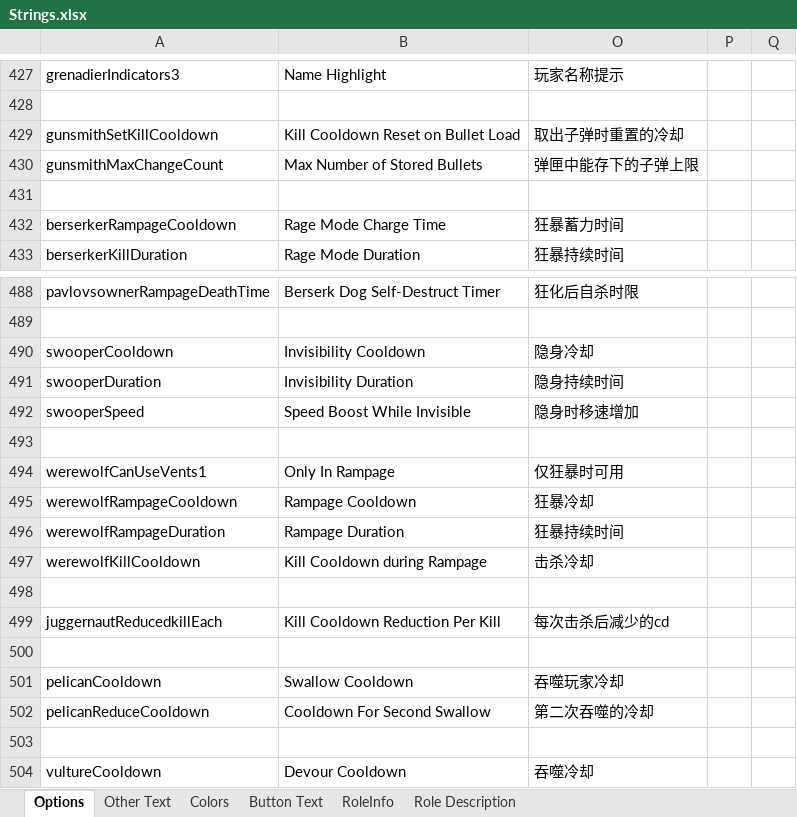
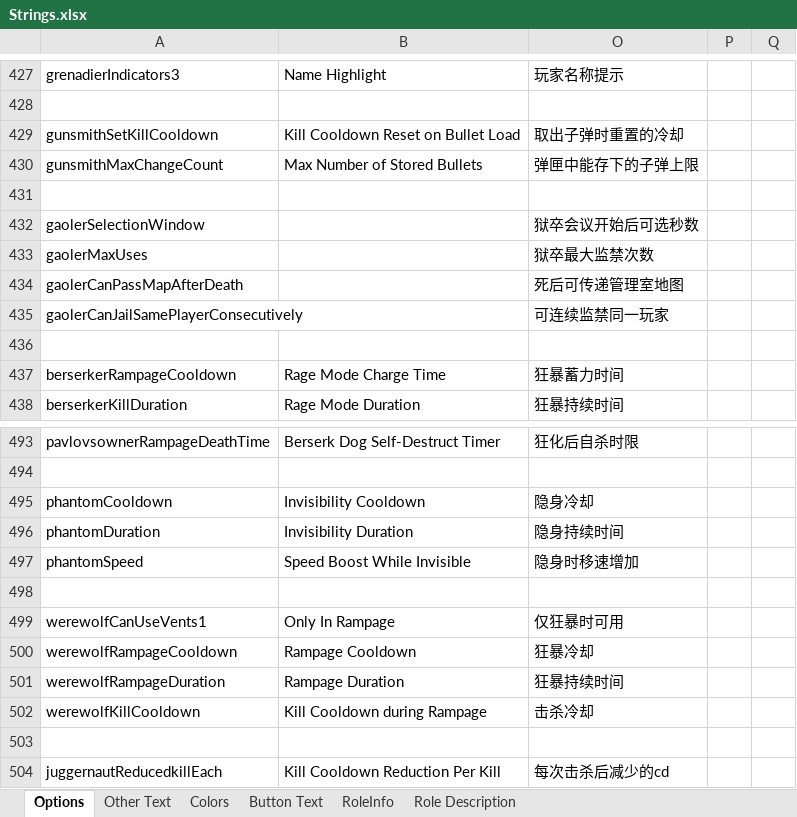
Before and after one commit to mxyx-club/TheOtherUs-Edited, an Excel workbook: Strings.xlsx, sheet Options, drawn as a sheet; only a part is shown, gaps mark what is left out; the shorter side is filled out with more unchanged rows; values as stored, in another font and other column widths than the file's, no borders; addresses are those after the commit; the diff names each change by its address in the sheet, - before the commit and + after, or states it on an @@ line.

```diff
--- a/Strings.xlsx (sheet Options)
+++ b/Strings.xlsx (sheet Options)
+row 432: gaolerSelectionWindow |  | 狱卒会议开始后可选秒数
+row 433: gaolerMaxUses |  | 狱卒最大监禁次数
+row 434: gaolerCanPassMapAfterDeath |  | 死后可传递管理室地图
+row 435: gaolerCanJailSamePlayerConsecutively |  | 可连续监禁同一玩家
+row 436: (empty)
-A495: swooperCooldown
+A495: phantomCooldown
-A496: swooperDuration
+A496: phantomDuration
-A497: swooperSpeed
+A497: phantomSpeed
```
Also changed, not shown: sheet Role Description, 13 other files.
